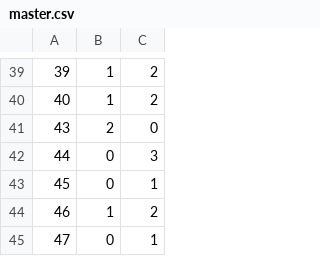
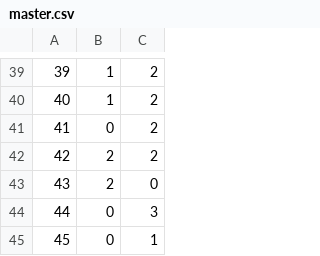
Before and after one commit to giovannibussu/WC2018, a CSV file: src/main/resources/master.csv, drawn as a sheet; only a part is shown, gaps mark what is left out; the shorter side is filled out with more unchanged rows; the diff names each change by its address in the sheet, - before the commit and + after, or states it on an @@ line.

Commit message:
master.csv aggiornato air risultati finali di girone

```diff
--- a/src/main/resources/master.csv
+++ b/src/main/resources/master.csv
+row 41: 41 | 0 | 2
+row 42: 42 | 2 | 2
```
